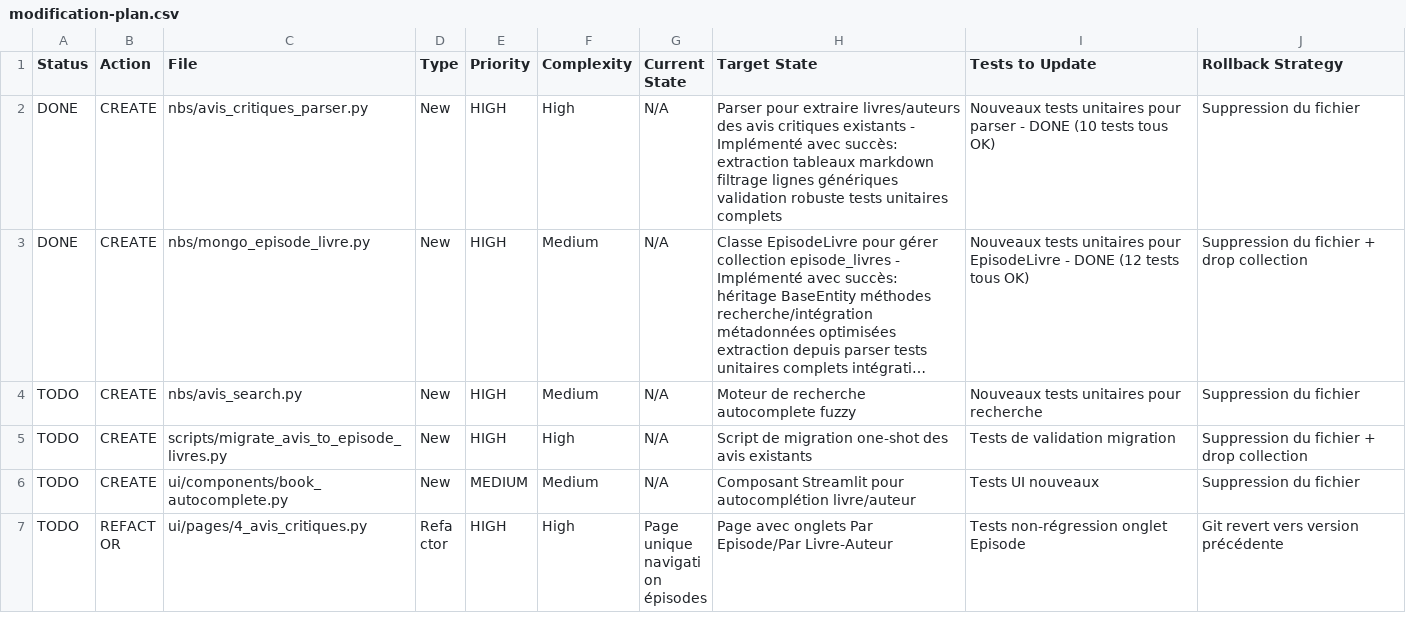
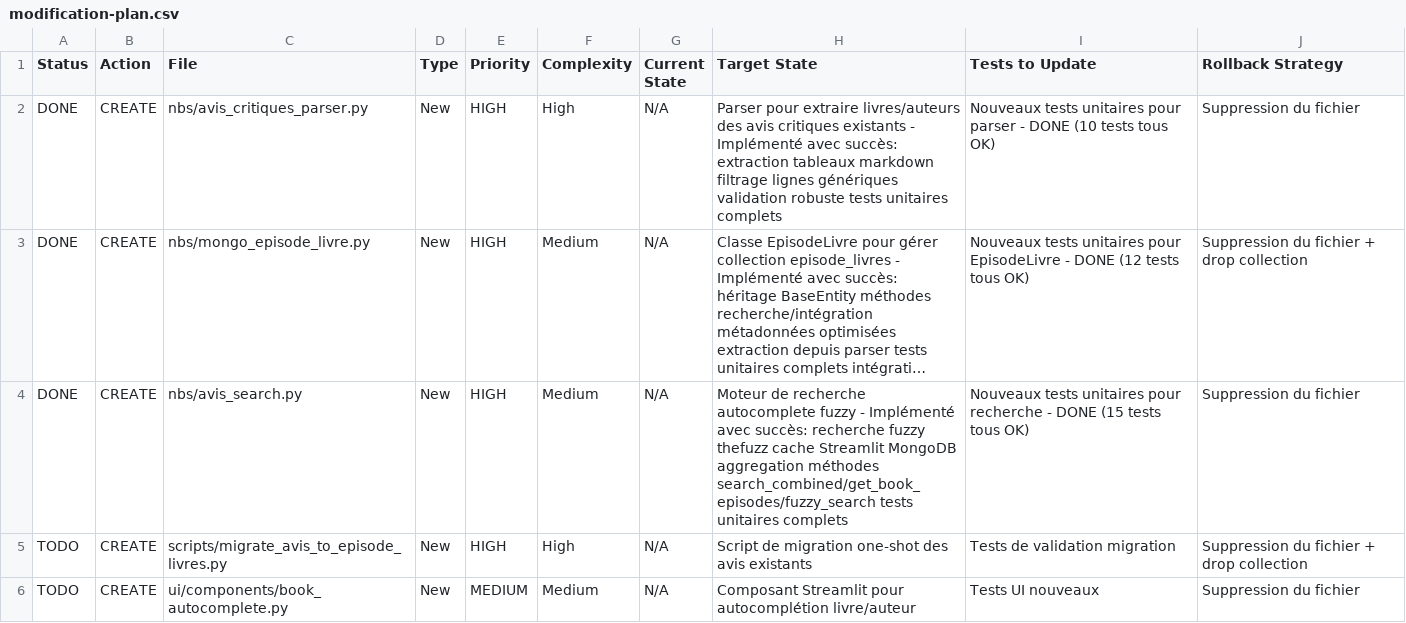
Before and after one commit to castorfou/lmelp, a CSV file: vibe/57-avis-critique-find-it-from-an-author-book/Phase_2/modification-plan.csv, drawn as a sheet; only a part is shown; the shorter side is filled out with more unchanged rows; long unchanged cells end in …; the diff names each change by its address in the sheet, - before the commit and + after, or states it on an @@ line.

Commit message:
feat: Implement AvisSearchEngine with fuzzy search capabilities and comprehensive unit tests

```diff
--- a/vibe/57-avis-critique-find-it-from-an-author-book/Phase_2/modification-plan.csv
+++ b/vibe/57-avis-critique-find-it-from-an-author-book/Phase_2/modification-plan.csv
-A4 (Status): TODO
+A4 (Status): DONE
-H4 (Target State): …autocomplete fuzzy
+H4 (Target State): …autocomplete fuzzy - Implémenté avec succès: recherche fuzzy thefuzz cache Streamlit MongoDB aggregation méthodes search_combined/get_book_episodes/fuzzy_search tests unitaires complets
-I4 (Tests to Update): …pour recherche
+I4 (Tests to Update): …pour recherche - DONE (15 tests tous OK)
```
Also changed, not shown: 3 other files.
